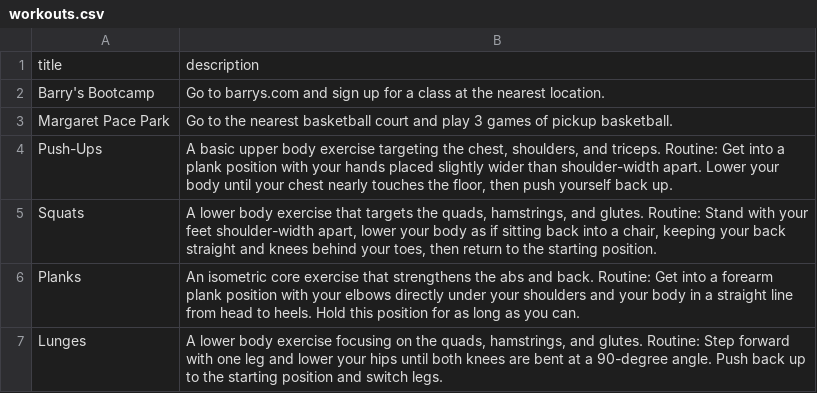
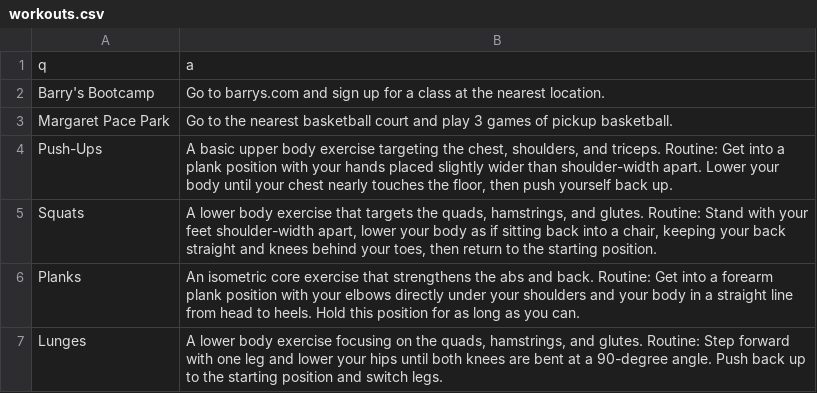
Before and after one commit to Kalygo-io/kalygo3-embeddings-api, a CSV file: data/levels_of_rag/similarity_search/workouts.csv, drawn as a sheet; only a part is shown.

Commit message:
update workouts.csv to change column headers from 'title,description' to 'q,a'

```diff
--- a/data/levels_of_rag/similarity_search/workouts.csv
+++ b/data/levels_of_rag/similarity_search/workouts.csv
@@ -1,2 +1,2 @@
-title,description
+q,a
 "Barry's Bootcamp","Go to barrys.com and sign up for a class at the nearest location.",
```
